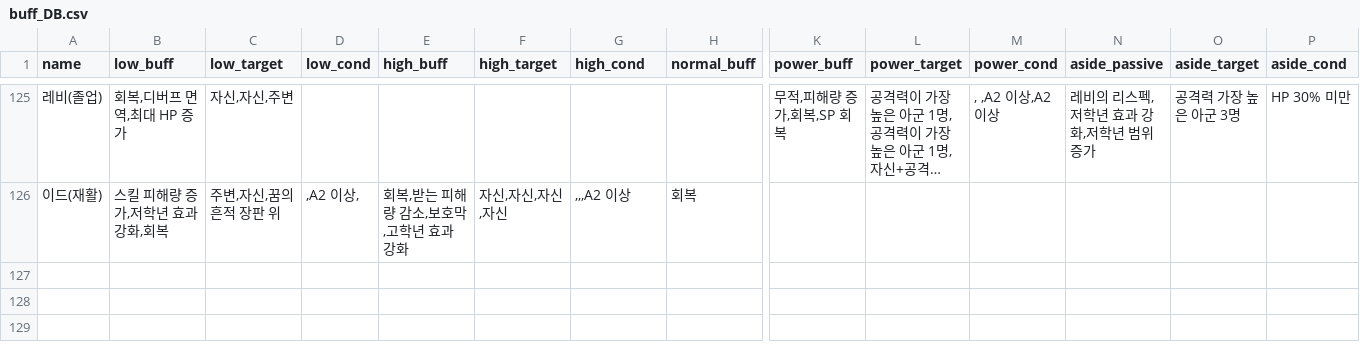
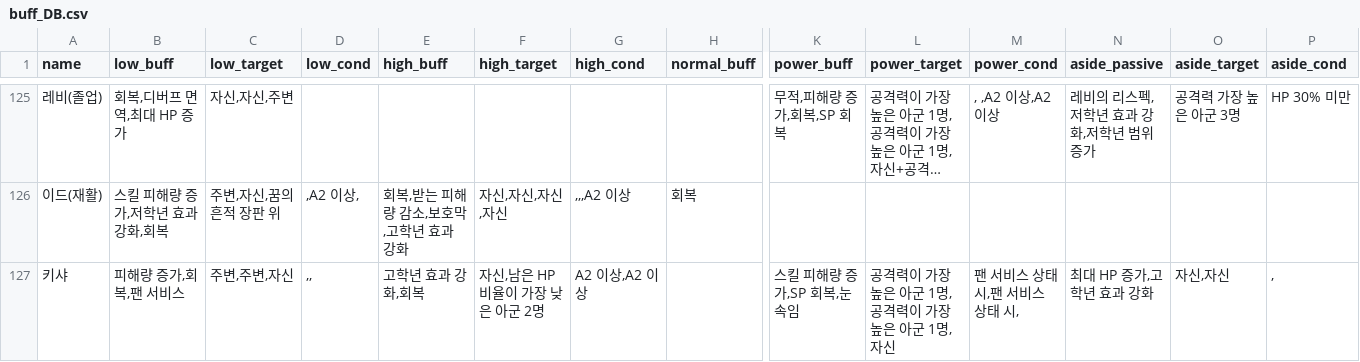
Before and after one commit to mediate1082/Trickal-Revive-Skill-Guide-Beta-0.8, a CSV file: data/buff_DB.csv, drawn as a sheet; only a part is shown, gaps mark what is left out; long unchanged cells end in …; rows hold the shown columns only; the diff names each change by its address in the sheet, - before the commit and + after, or states it on an @@ line.

```diff
--- a/data/buff_DB.csv
+++ b/data/buff_DB.csv
+row 127: 키샤 | 피해량 증가,회복,팬 서비스 | 주변,주변,자신 | ,, | 고학년 효과 강화,회복 | 자신,남은 HP 비율이 가장 낮은 아군 2명 | A2 이상,A2 이상 |  | 스킬 피해량 증가,SP 회복,눈속임 | 공격력이 가장 높은 아군 1명,공격력이 가장 높은 아군 1명,자신 | 팬 서비스 상태 시,팬 서비스 상태 시, | 최대 HP 증가,고학년 효과 강화 | 자신,자신 | ,
```
Also changed, not shown: data/DB.csv, data/aside_DB.csv, 14 other files.
